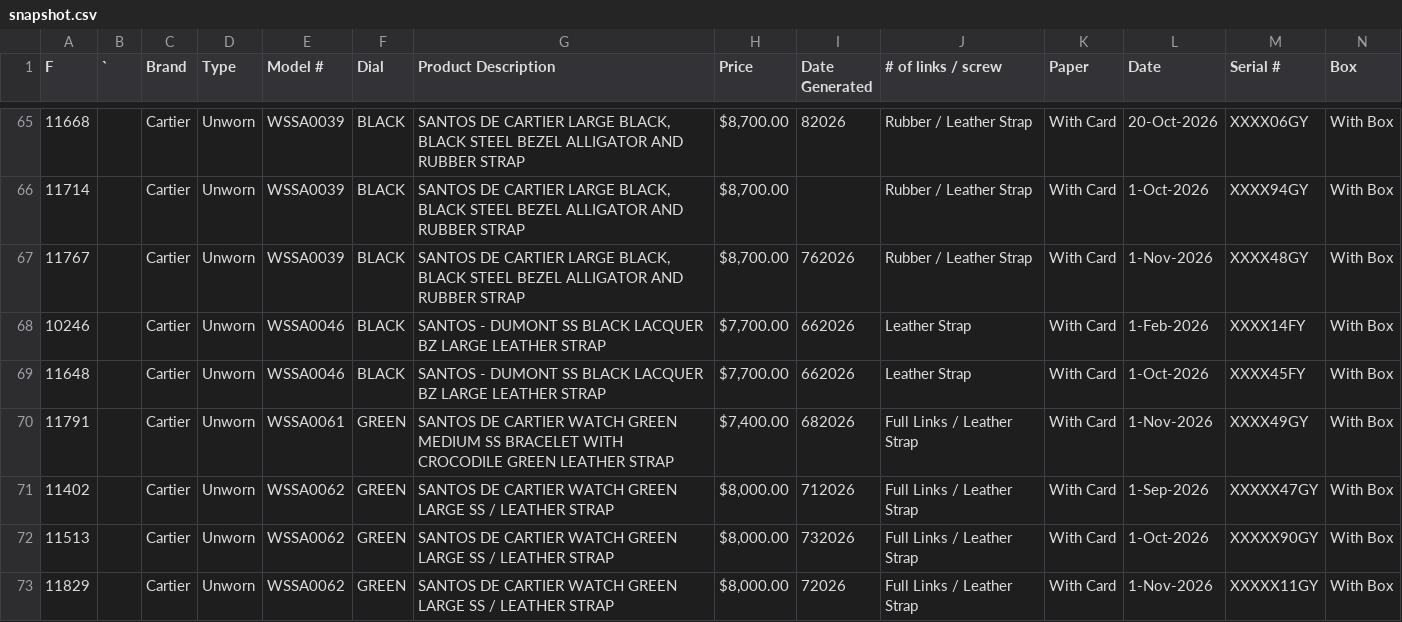
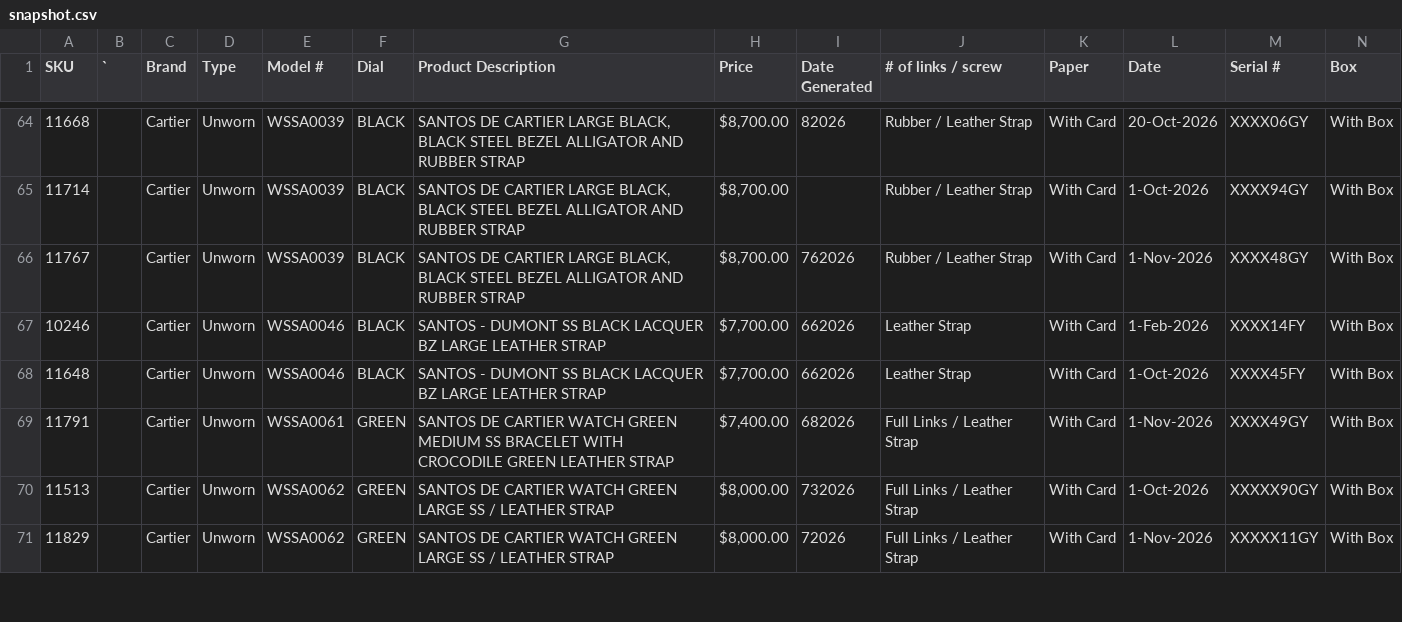
Before and after one commit to CHRISEVO24/benny-rich-tracker, a CSV file: snapshot.csv, drawn as a sheet; only a part is shown, gaps mark what is left out; removed rows and columns are numbered as before the commit, all else as after; rows hold the shown columns only; the diff covers the shown part only; the diff names each change by its address in the sheet, - before the commit and + after, or states it on an @@ line.

Commit message:
Snapshot 2026-11-19 08:30 PM ET [skip ci]

```diff
--- a/snapshot.csv
+++ b/snapshot.csv
-A1: F
+A1: SKU
-row 71: 11402 |  | Cartier | Unworn | WSSA0062 | GREEN | SANTOS DE CARTIER WATCH GREEN LARGE SS / LEATHER STRAP | $8,000.00 | 712026 | Full Links / Leather Strap | With Card | 1-Sep-2026 | XXXXX47GY | With Box
```
Also changed, not shown: 2 added rows, 4 removed rows and 17 edited cells elsewhere in this file, 1 other file.
